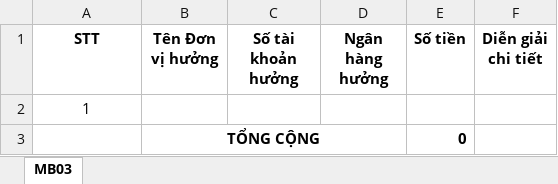
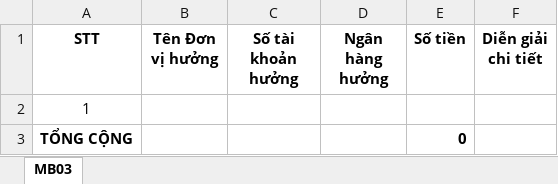
Before and after one commit to Shin40411/next_view_taxi_app_ui, an Excel workbook: public/assets/files/sample_export.xlsx, sheet MB03, drawn as a sheet; values as stored, in another font and other column widths than the file's, no borders; removed rows and columns are numbered as before the commit, all else as after; the diff names each change by its address in the sheet, - before the commit and + after, or states it on an @@ line.

```diff
--- a/public/assets/files/sample_export.xlsx (sheet MB03)
+++ b/public/assets/files/sample_export.xlsx (sheet MB03)
-row 3:  | TỔNG CỘNG |  |  | 0
+row 3: TỔNG CỘNG |  |  |  | 0
```
Also changed, not shown: 23 other files.
